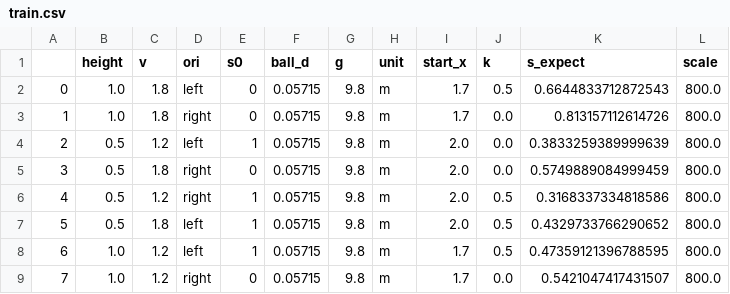
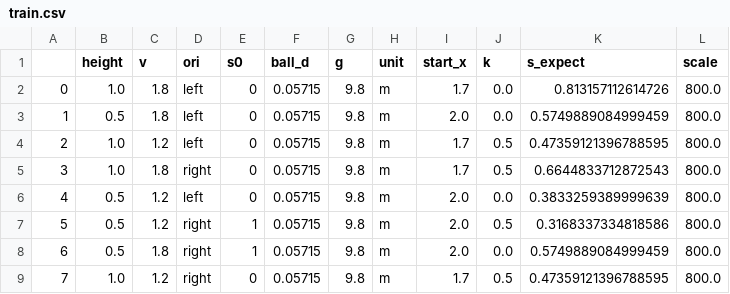
Before and after one commit to zhebushipinyin/gravity-experiment, a CSV file: train.csv, drawn as a sheet.

```diff
--- a/train.csv
+++ b/train.csv
@@ -1,9 +1,9 @@
 ,height,v,ori,s0,ball_d,g,unit,start_x,k,s_expect,scale
-0,1.0,1.8,left,0,0.05715,9.8,m,1.7,0.5,0.6644833712872543,800.0
-1,1.0,1.8,right,0,0.05715,9.8,m,1.7,0.0,0.813157112614726,800.0
-2,0.5,1.2,left,1,0.05715,9.8,m,2.0,0.0,0.3833259389999639,800.0
-3,0.5,1.8,right,0,0.05715,9.8,m,2.0,0.0,0.5749889084999459,800.0
-4,0.5,1.2,right,1,0.05715,9.8,m,2.0,0.5,0.3168337334818586,800.0
-5,0.5,1.8,left,1,0.05715,9.8,m,2.0,0.5,0.4329733766290652,800.0
-6,1.0,1.2,left,1,0.05715,9.8,m,1.7,0.5,0.47359121396788595,800.0
-7,1.0,1.2,right,0,0.05715,9.8,m,1.7,0.0,0.5421047417431507,800.0
+0,1.0,1.8,left,0,0.05715,9.8,m,1.7,0.0,0.813157112614726,800.0
+1,0.5,1.8,left,0,0.05715,9.8,m,2.0,0.0,0.5749889084999459,800.0
+2,1.0,1.2,left,0,0.05715,9.8,m,1.7,0.5,0.47359121396788595,800.0
+3,1.0,1.8,right,0,0.05715,9.8,m,1.7,0.5,0.6644833712872543,800.0
+4,0.5,1.2,left,0,0.05715,9.8,m,2.0,0.0,0.3833259389999639,800.0
+5,0.5,1.2,right,1,0.05715,9.8,m,2.0,0.5,0.3168337334818586,800.0
+6,0.5,1.8,right,1,0.05715,9.8,m,2.0,0.0,0.5749889084999459,800.0
+7,1.0,1.2,right,0,0.05715,9.8,m,1.7,0.5,0.47359121396788595,800.0
```
Also changed, not shown: 15 other files.
